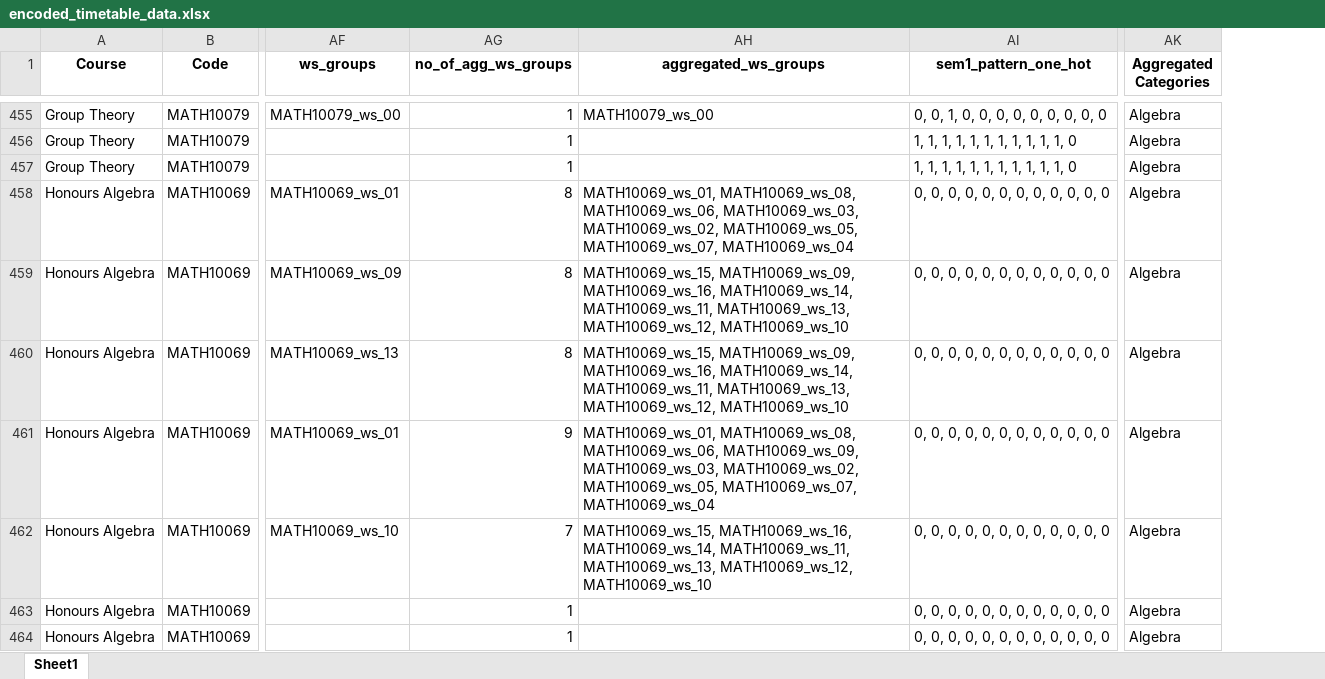
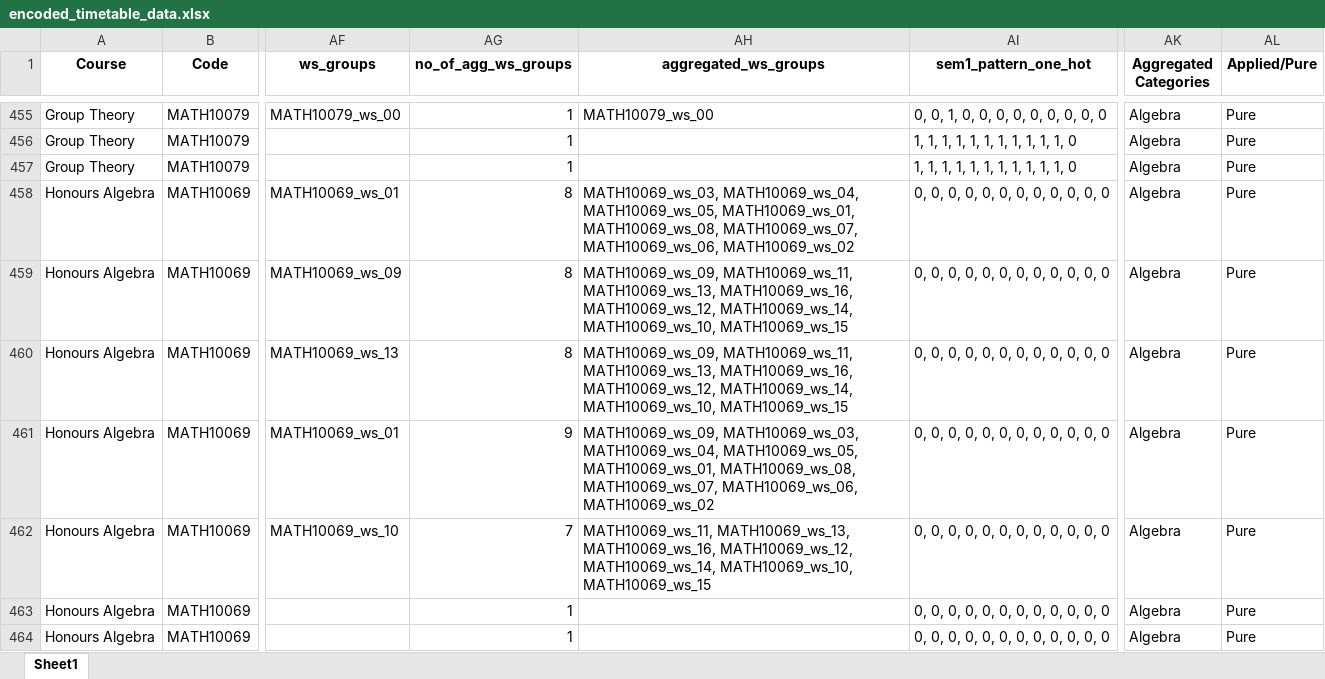
Before and after one commit to mayezharis/taor_project, an Excel workbook: Processed Data/encoded_timetable_data.xlsx, sheet Sheet1, drawn as a sheet; only a part is shown, gaps mark what is left out; values as stored, in another font and other column widths than the file's, no borders; the diff covers the shown part only; the diff names each change by its address in the sheet, - before the commit and + after, or states it on an @@ line.

Commit message:
agregated course categories for applied and pure courses

```diff
--- a/Processed Data/encoded_timetable_data.xlsx (sheet Sheet1)
+++ b/Processed Data/encoded_timetable_data.xlsx (sheet Sheet1)
+column AL (Applied/Pure), rows 455-464: all Pure
-AH458 (aggregated_ws_groups): MATH10069_ws_01, MATH10069_ws_08, MATH10069_ws_06, MATH10069_ws_03, MATH10069_ws_02, MATH10069_ws_05, MATH10069_ws_07, MATH10069_ws_04
+AH458 (aggregated_ws_groups): MATH10069_ws_03, MATH10069_ws_04, MATH10069_ws_05, MATH10069_ws_01, MATH10069_ws_08, MATH10069_ws_07, MATH10069_ws_06, MATH10069_ws_02
-AH459:AH460 (aggregated_ws_groups): MATH10069_ws_15, MATH10069_ws_09, MATH10069_ws_16, MATH10069_ws_14, MATH10069_ws_11, MATH10069_ws_13, MATH10069_ws_12, MATH10069_ws_10
+AH459:AH460 (aggregated_ws_groups): MATH10069_ws_09, MATH10069_ws_11, MATH10069_ws_13, MATH10069_ws_16, MATH10069_ws_12, MATH10069_ws_14, MATH10069_ws_10, MATH10069_ws_15
-AH461 (aggregated_ws_groups): MATH10069_ws_01, MATH10069_ws_08, MATH10069_ws_06, MATH10069_ws_09, MATH10069_ws_03, MATH10069_ws_02, MATH10069_ws_05, MATH10069_ws_07, MATH10069_ws_04
+AH461 (aggregated_ws_groups): MATH10069_ws_09, MATH10069_ws_03, MATH10069_ws_04, MATH10069_ws_05, MATH10069_ws_01, MATH10069_ws_08, MATH10069_ws_07, MATH10069_ws_06, MATH10069_ws_02
-AH462 (aggregated_ws_groups): MATH10069_ws_15, MATH10069_ws_16, MATH10069_ws_14, MATH10069_ws_11, MATH10069_ws_13, MATH10069_ws_12, MATH10069_ws_10
+AH462 (aggregated_ws_groups): MATH10069_ws_11, MATH10069_ws_13, MATH10069_ws_16, MATH10069_ws_12, MATH10069_ws_14, MATH10069_ws_10, MATH10069_ws_15
```
Also changed, not shown: 855 edited cells elsewhere in this sheet, Processed Data/encoded_room_data.xlsx, Processed Data/web_scraped_data.xlsx, 4 other files.
